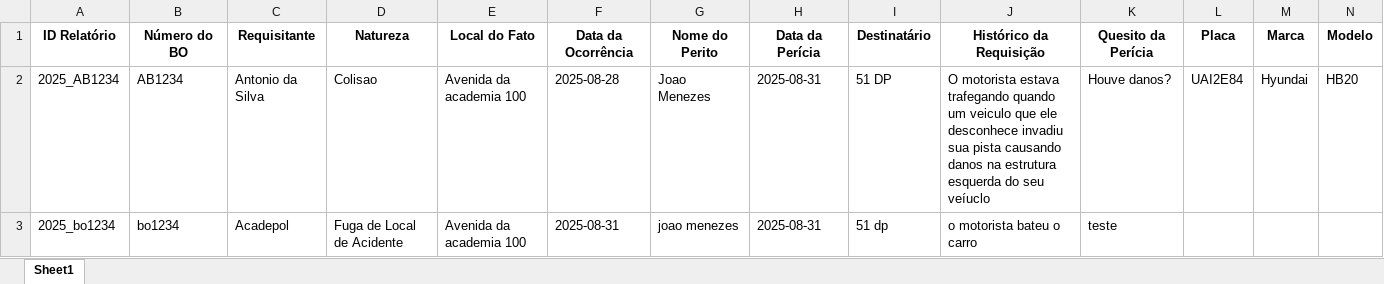
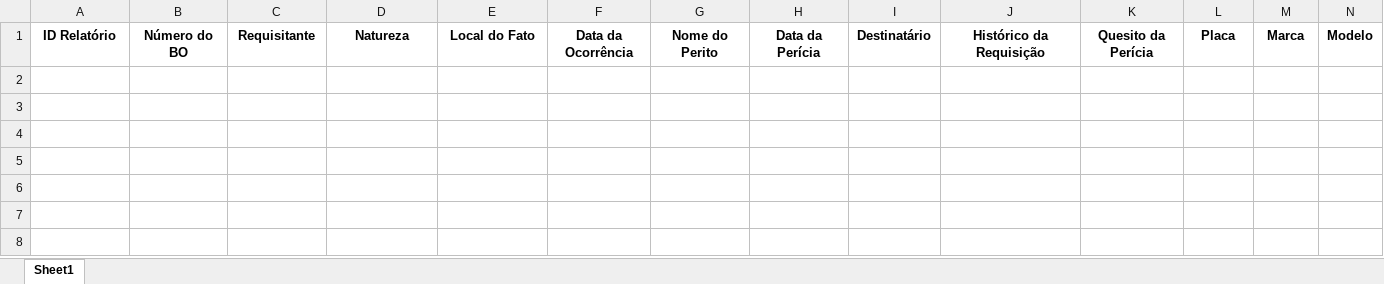
Before and after one commit to joaogkm/Laudos, an Excel workbook: historico_relatorios.xlsx, sheet Sheet1, drawn as a sheet; only a part is shown; values as stored, in another font and other column widths than the file's, no borders; rows hold the shown columns only; the diff names each change by its address in the sheet, - before the commit and + after, or states it on an @@ line.

```diff
--- a/historico_relatorios.xlsx (sheet Sheet1)
+++ b/historico_relatorios.xlsx (sheet Sheet1)
-row 2: 2025_AB1234 | AB1234 | Antonio da Silva | Colisao | Avenida da academia 100 | 2025-08-28 | Joao Menezes | 2025-08-31 | 51 DP | O motorista estava trafegando quando um veiculo que ele desconhece invadiu sua pista causando danos na estrutura esquerda do seu veíuclo | Houve danos? | UAI2E84 | Hyundai | HB20
-row 3: 2025_bo1234 | bo1234 | Acadepol | Fuga de Local de Acidente | Avenida da academia 100 | 2025-08-31 | joao menezes | 2025-08-31 | 51 dp | o motorista bateu o carro | teste
```
Also changed, not shown: 2 other files.
